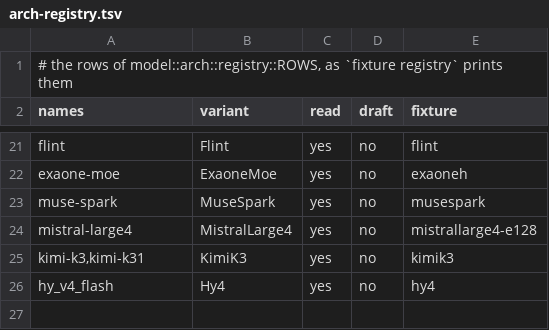
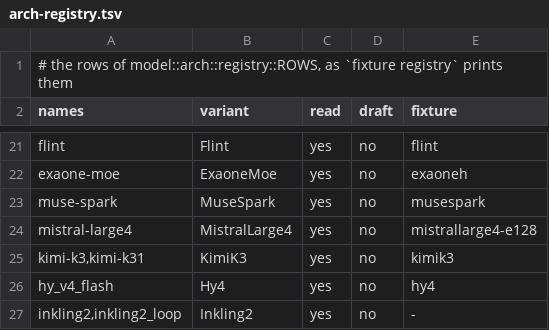
Before and after one commit to midagedev/bloomery, a TSV file: tools/arch-registry.tsv, drawn as a sheet; only a part is shown, gaps mark what is left out; the diff names each change by its address in the sheet, - before the commit and + after, or states it on an @@ line.

```diff
--- a/tools/arch-registry.tsv
+++ b/tools/arch-registry.tsv
+row 27: inkling2,inkling2_loop | Inkling2 | yes | no | -
```
Also changed, not shown: tools/families.tsv, tools/family-budget.tsv, 51 other files.
